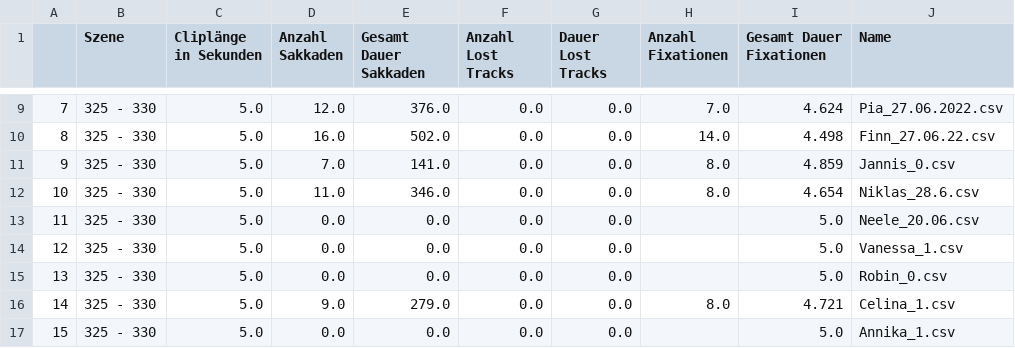
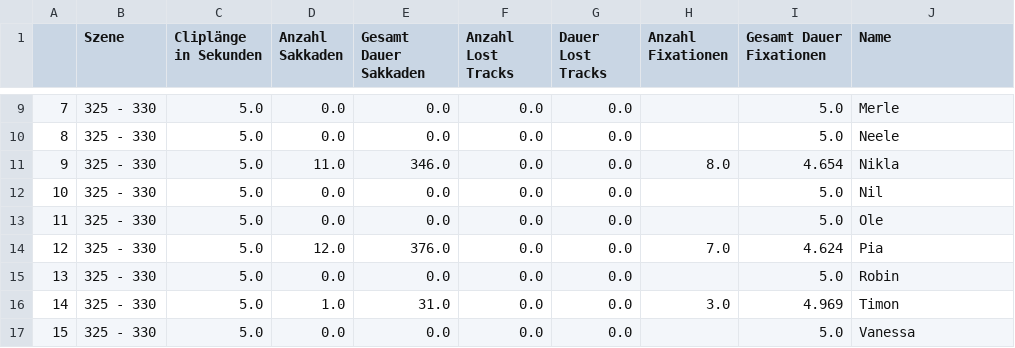
Before and after one commit to giannywise/Eyetracking, a CSV file: features/feature_325-330.csv, drawn as a sheet; only a part is shown, gaps mark what is left out; the diff covers the shown part only.

```diff
--- a/features/feature_325-330.csv
+++ b/features/feature_325-330.csv
@@ -9,9 +9,9 @@
-7,325 - 330,5.0,12.0,376.0,0.0,0.0,7.0,4.624,Pia_27.06.2022.csv
-8,325 - 330,5.0,16.0,502.0,0.0,0.0,14.0,4.498,Finn_27.06.22.csv
-9,325 - 330,5.0,7.0,141.0,0.0,0.0,8.0,4.859,Jannis_0.csv
-10,325 - 330,5.0,11.0,346.0,0.0,0.0,8.0,4.654,Niklas_28.6.csv
-11,325 - 330,5.0,0.0,0.0,0.0,0.0,,5.0,Neele_20.06.csv
-12,325 - 330,5.0,0.0,0.0,0.0,0.0,,5.0,Vanessa_1.csv
-13,325 - 330,5.0,0.0,0.0,0.0,0.0,,5.0,Robin_0.csv
-14,325 - 330,5.0,9.0,279.0,0.0,0.0,8.0,4.721,Celina_1.csv
-15,325 - 330,5.0,0.0,0.0,0.0,0.0,,5.0,Annika_1.csv
+7,325 - 330,5.0,0.0,0.0,0.0,0.0,,5.0,Merle
+8,325 - 330,5.0,0.0,0.0,0.0,0.0,,5.0,Neele
+9,325 - 330,5.0,11.0,346.0,0.0,0.0,8.0,4.654,Nikla
+10,325 - 330,5.0,0.0,0.0,0.0,0.0,,5.0,Nil
+11,325 - 330,5.0,0.0,0.0,0.0,0.0,,5.0,Ole
+12,325 - 330,5.0,12.0,376.0,0.0,0.0,7.0,4.624,Pia
+13,325 - 330,5.0,0.0,0.0,0.0,0.0,,5.0,Robin
+14,325 - 330,5.0,1.0,31.0,0.0,0.0,3.0,4.969,Timon
+15,325 - 330,5.0,0.0,0.0,0.0,0.0,,5.0,Vanessa
```
Also changed, not shown: 35 edited cells elsewhere in this file, features/feature_202-207.csv, features/feature_262-267.csv, 21 other files.
